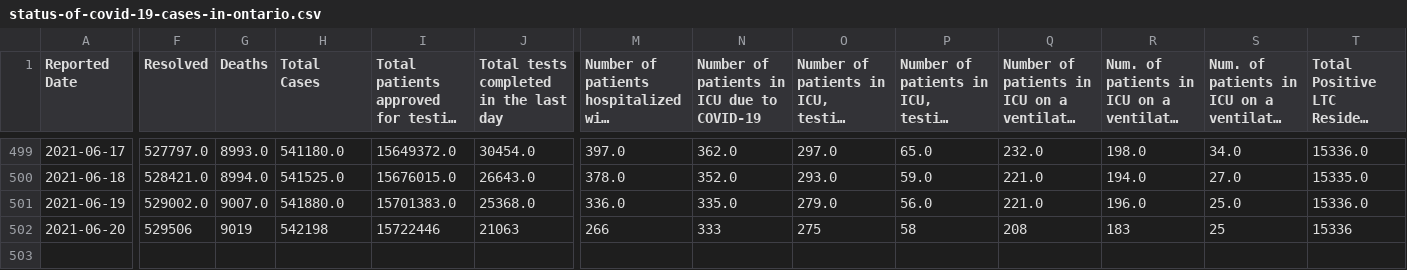
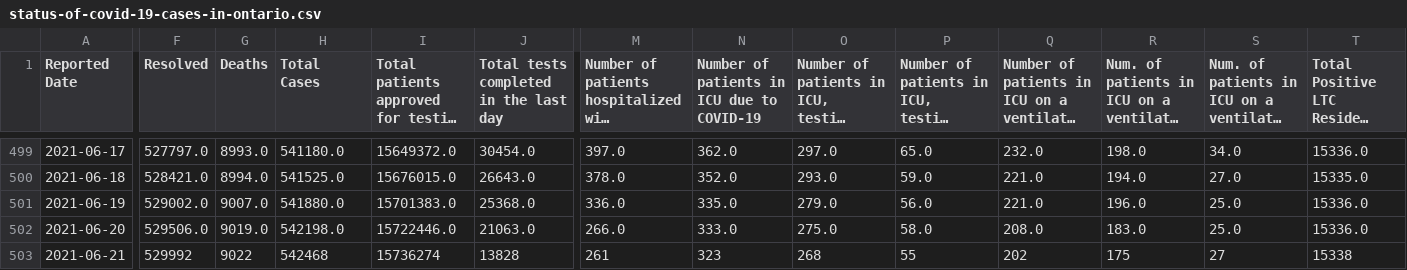
Before and after one commit to Manifaust/ontario-covid-graph, a CSV file: raw_reports/status-of-covid-19-cases-in-ontario.csv, drawn as a sheet; only a part is shown, gaps mark what is left out; long unchanged cells end in …; rows hold the shown columns only; the diff covers the shown part only; the diff names each change by its address in the sheet, - before the commit and + after, or states it on an @@ line.

```diff
--- a/raw_reports/status-of-covid-19-cases-in-ontario.csv
+++ b/raw_reports/status-of-covid-19-cases-in-ontario.csv
-F502 (Resolved): 529506
+F502 (Resolved): 529506.0
-G502 (Deaths): 9019
+G502 (Deaths): 9019.0
-H502 (Total Cases): 542198
+H502 (Total Cases): 542198.0
-I502: 15722446
+I502: 15722446.0
-J502: 21063
+J502: 21063.0
-M502: 266
+M502: 266.0
-N502: 333
+N502: 333.0
-O502: 275
+O502: 275.0
-P502: 58
+P502: 58.0
-Q502: 208
+Q502: 208.0
-R502: 183
+R502: 183.0
-S502: 25
+S502: 25.0
-T502: 15336
+T502: 15336.0
+row 503: 2021-06-21 | 529992 | 9022 | 542468 | 15736274 | 13828 | 261 | 323 | 268 | 55 | 202 | 175 | 27 | 15338
```
Also changed, not shown: 7 edited cells elsewhere in this file, raw_reports/daily-change-phu.csv, 4 other files.
